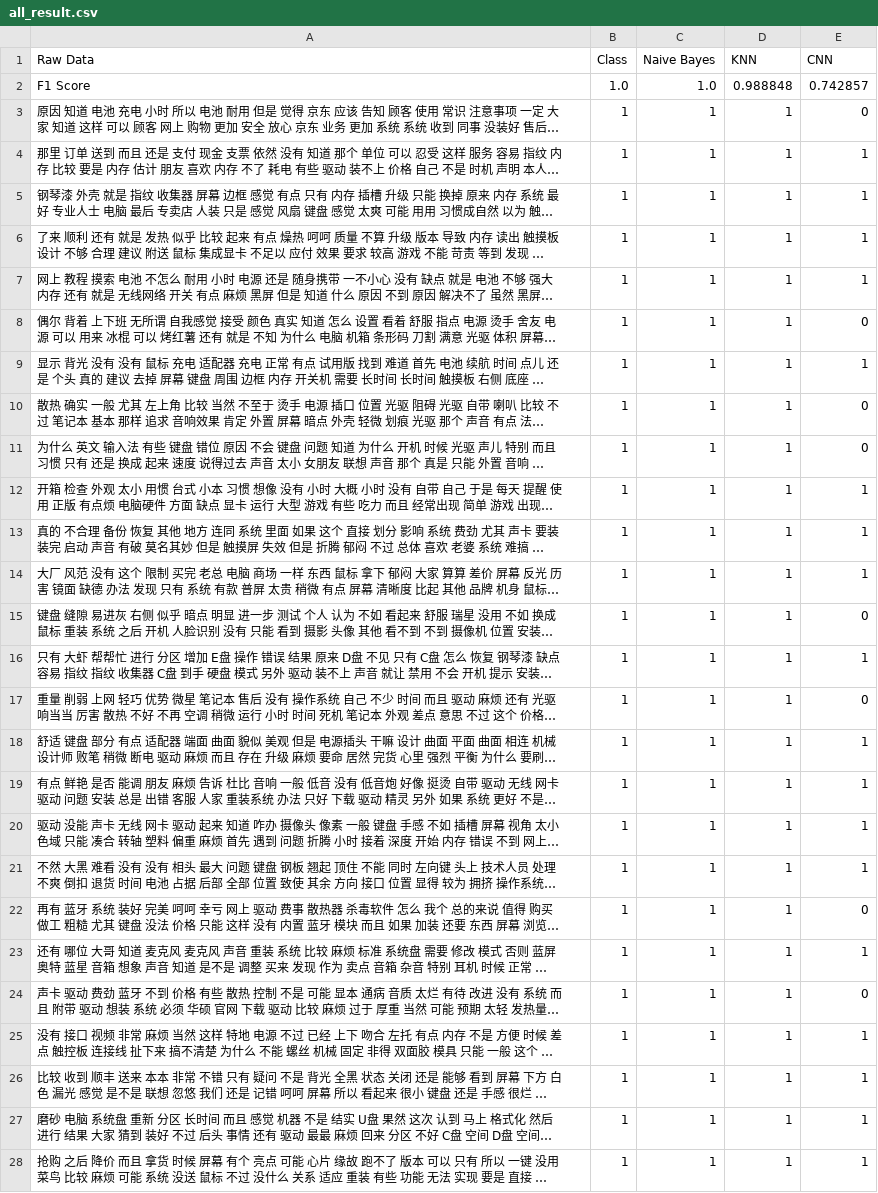
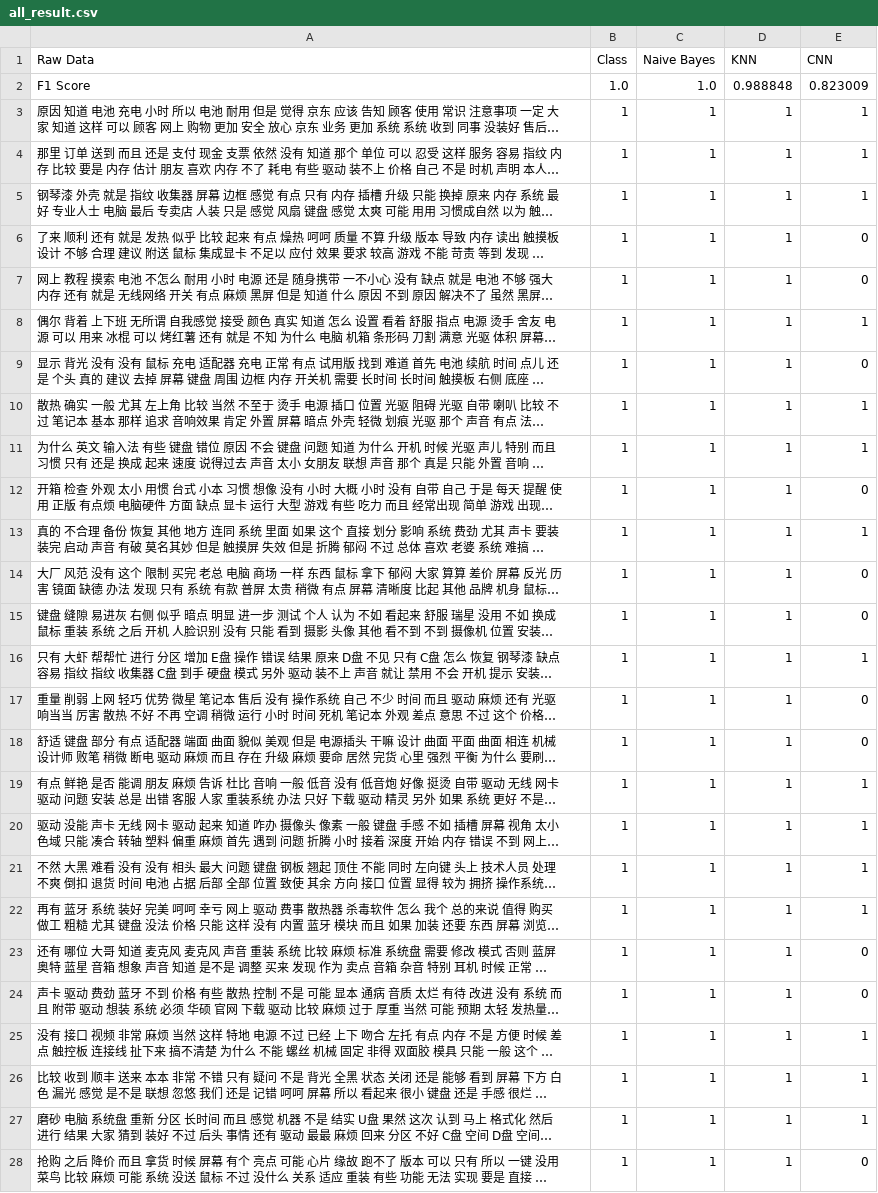
Before and after one commit to ChenX1993/Text-Classification-544, a CSV file: result/all_result.csv, drawn as a sheet; only a part is shown; long unchanged cells end in …; the diff covers the shown part only; the diff names each change by its address in the sheet, - before the commit and + after, or states it on an @@ line.

```diff
--- a/result/all_result.csv
+++ b/result/all_result.csv
-E2 (CNN): 0.742857
+E2 (CNN): 0.823009
-E3 (CNN): 0
+E3 (CNN): 1
-E6:E7 (CNN): 1
+E6:E7 (CNN): 0
-E8 (CNN): 0
+E8 (CNN): 1
-E9 (CNN): 1
+E9 (CNN): 0
-E10:E11 (CNN): 0
+E10:E11 (CNN): 1
-E12 (CNN): 1
+E12 (CNN): 0
-E14 (CNN): 1
+E14 (CNN): 0
-E18 (CNN): 1
+E18 (CNN): 0
-E22 (CNN): 0
+E22 (CNN): 1
-E23 (CNN): 1
+E23 (CNN): 0
-E28 (CNN): 1
+E28 (CNN): 0
```
Also changed, not shown: 53 edited cells elsewhere in this file, 8 other files.
